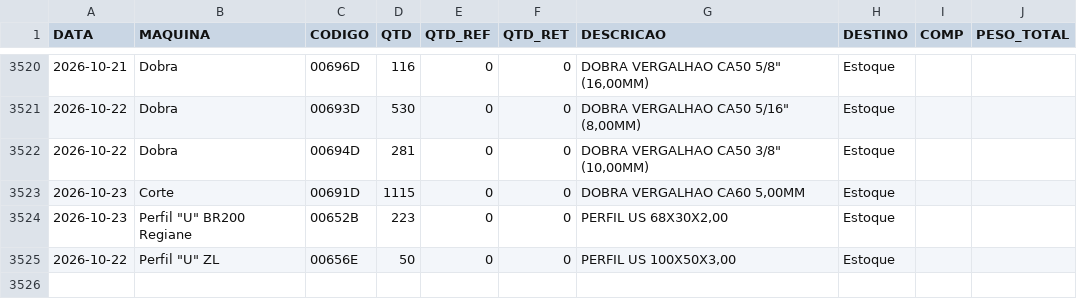
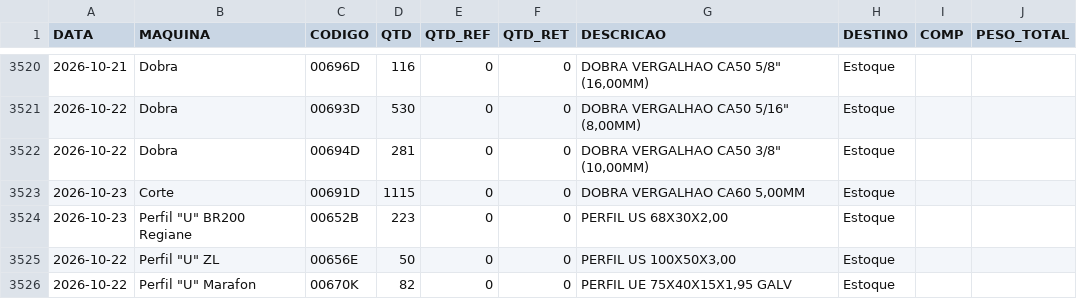
Before and after one commit to serginhonem-pixel/oeemetalosa, a CSV file: data-import/import_producao.csv, drawn as a sheet; only a part is shown, gaps mark what is left out; the diff names each change by its address in the sheet, - before the commit and + after, or states it on an @@ line.

```diff
--- a/data-import/import_producao.csv
+++ b/data-import/import_producao.csv
+row 3526: 2026-10-22 | Perfil "U" Marafon | 00670K | 82 | 0 | 0 | PERFIL UE 75X40X15X1,95 GALV | Estoque
```
Also changed, not shown: 1 other file.
